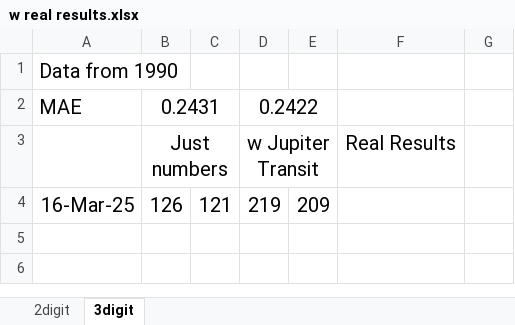
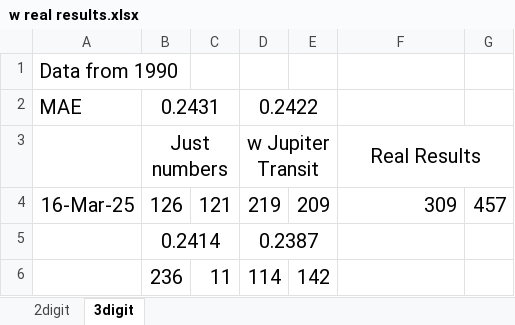
Before and after one commit to tTHon/heartrhythmbox, an Excel workbook: playground/Lotto/results/w real results.xlsx, sheet 3digit, drawn as a sheet; values as stored, in another font and other column widths than the file's, no borders; the diff names each change by its address in the sheet, - before the commit and + after, or states it on an @@ line.

```diff
--- a/playground/Lotto/results/w real results.xlsx (sheet 3digit)
+++ b/playground/Lotto/results/w real results.xlsx (sheet 3digit)
+F3:G3 merged
-F4: (empty)
+F4: 309
-G4: (empty)
+G4: 457
+row 5:  | 0.2414 |  | 0.2387
+row 6:  | 236 | 11 | 114 | 142
```
Also changed, not shown: sheet 2digit, 16 other files.
